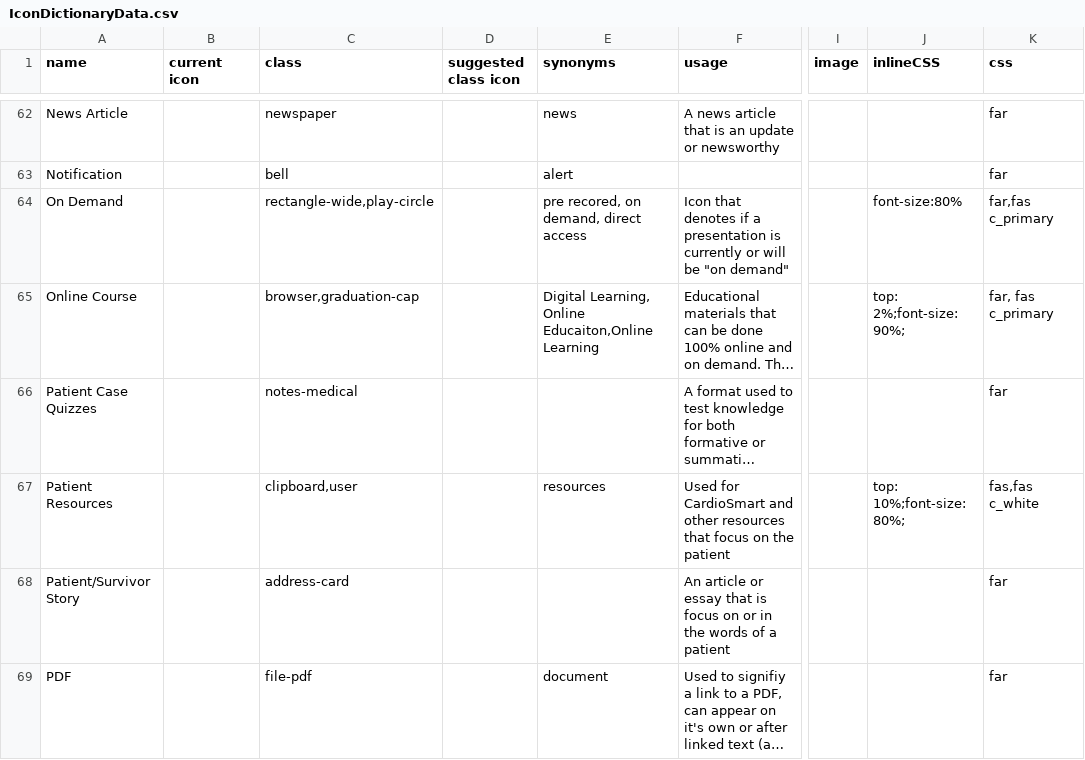
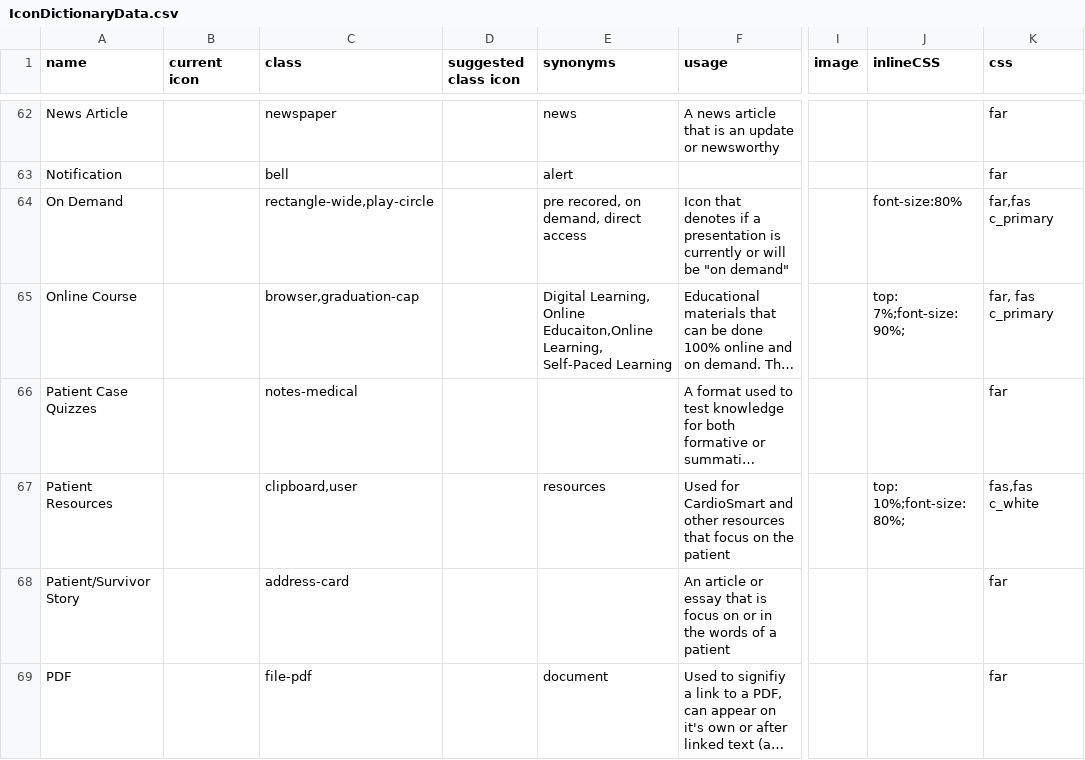
Before and after one commit to ACC-Style/IconDictionary, a CSV file: _data/IconDictionaryData.csv, drawn as a sheet; only a part is shown, gaps mark what is left out; long unchanged cells end in …; the diff covers the shown part only; the diff names each change by its address in the sheet, - before the commit and + after, or states it on an @@ line.

Commit message:
Update to self paced learning.

```diff
--- a/_data/IconDictionaryData.csv
+++ b/_data/IconDictionaryData.csv
-E65 (synonyms): …Online Educaiton,Online Learning
+E65 (synonyms): …Online Educaiton,Online Learning, Self-Paced Learning
-J65 (inlineCSS): top: 2%;font-size: 90%;
+J65 (inlineCSS): top: 7%;font-size: 90%;
```
Also changed, not shown: 3 edited cells elsewhere in this file.
